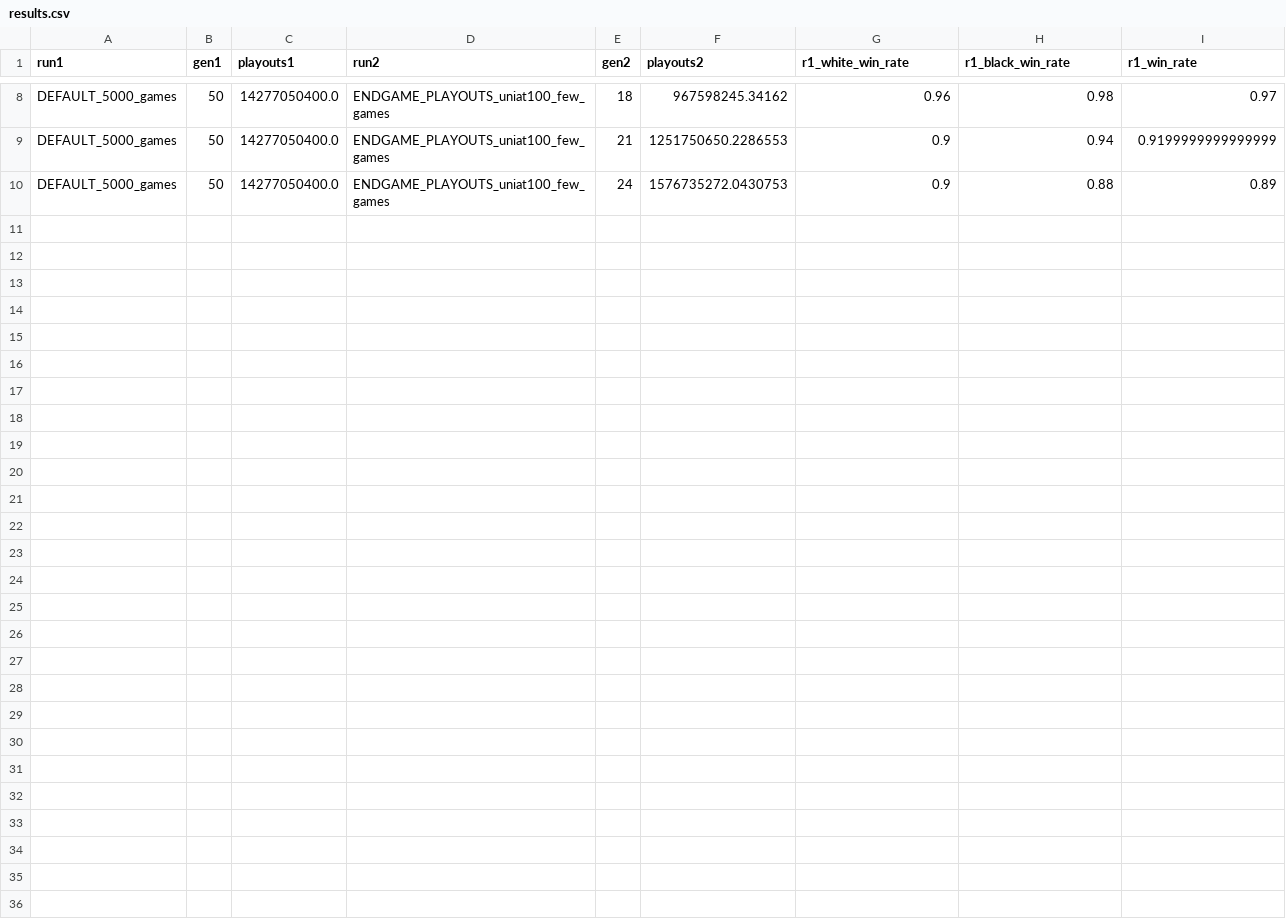
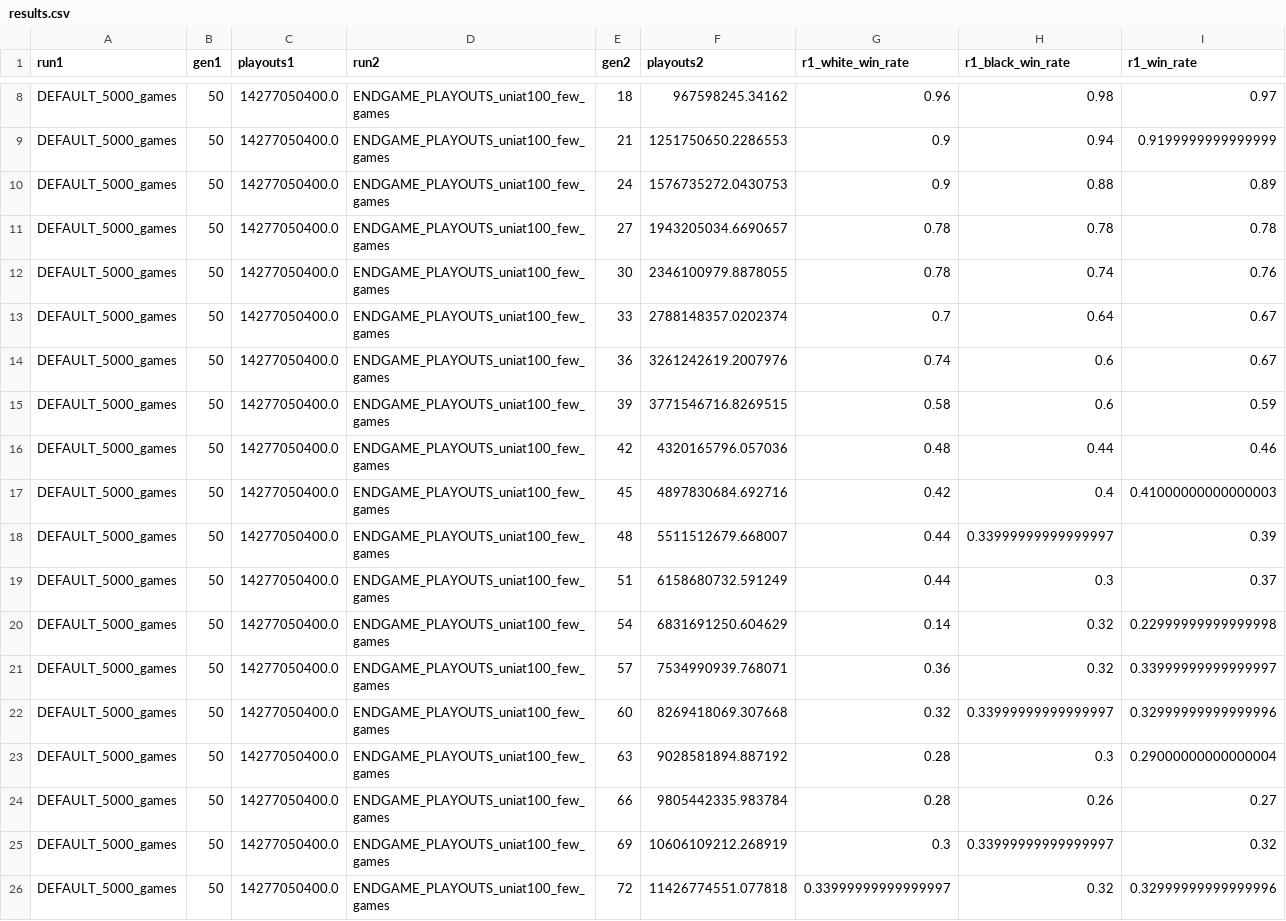
Before and after one commit to Robertleoj/alpha_bsc_src, a CSV file: db/competitions/breakthrough/DEFAULT_5000_gamesvsENDGAME_PLAYOUTS_uniat100_few_games_const_1.0/results.csv, drawn as a sheet; only a part is shown, gaps mark what is left out.

Commit message:
create graph for competitions and more simple wight function
Co-authored-by: Róbert Leó <Robertleoj@users.noreply.github.com>

```diff
--- a/db/competitions/breakthrough/DEFAULT_5000_gamesvsENDGAME_PLAYOUTS_uniat100_few_games_const_1.0/results.csv
+++ b/db/competitions/breakthrough/DEFAULT_5000_gamesvsENDGAME_PLAYOUTS_uniat100_few_games_const_1.0/results.csv
@@ -10 +10,17 @@ DEFAULT_5000_games,50,14277050400.0,ENDGAME_PLAYOUTS_uniat100_few_games,21,12517
 DEFAULT_5000_games,50,14277050400.0,ENDGAME_PLAYOUTS_uniat100_few_games,24,1576735272.0430753,0.9,0.88,0.89
+DEFAULT_5000_games,50,14277050400.0,ENDGAME_PLAYOUTS_uniat100_few_games,27,1943205034.6690657,0.78,0.78,0.78
+DEFAULT_5000_games,50,14277050400.0,ENDGAME_PLAYOUTS_uniat100_few_games,30,2346100979.8878055,0.78,0.74,0.76
+DEFAULT_5000_games,50,14277050400.0,ENDGAME_PLAYOUTS_uniat100_few_games,33,2788148357.0202374,0.7,0.64,0.67
+DEFAULT_5000_games,50,14277050400.0,ENDGAME_PLAYOUTS_uniat100_few_games,36,3261242619.2007976,0.74,0.6,0.67
+DEFAULT_5000_games,50,14277050400.0,ENDGAME_PLAYOUTS_uniat100_few_games,39,3771546716.8269515,0.58,0.6,0.59
+DEFAULT_5000_games,50,14277050400.0,ENDGAME_PLAYOUTS_uniat100_few_games,42,4320165796.057036,0.48,0.44,0.46
+DEFAULT_5000_games,50,14277050400.0,ENDGAME_PLAYOUTS_uniat100_few_games,45,4897830684.692716,0.42,0.4,0.41000000000000003
+DEFAULT_5000_games,50,14277050400.0,ENDGAME_PLAYOUTS_uniat100_few_games,48,5511512679.668007,0.44,0.33999999999999997,0.39
+DEFAULT_5000_games,50,14277050400.0,ENDGAME_PLAYOUTS_uniat100_few_games,51,6158680732.591249,0.44,0.3,0.37
+DEFAULT_5000_games,50,14277050400.0,ENDGAME_PLAYOUTS_uniat100_few_games,54,6831691250.604629,0.14,0.32,0.22999999999999998
+DEFAULT_5000_games,50,14277050400.0,ENDGAME_PLAYOUTS_uniat100_few_games,57,7534990939.768071,0.36,0.32,0.33999999999999997
+DEFAULT_5000_games,50,14277050400.0,ENDGAME_PLAYOUTS_uniat100_few_games,60,8269418069.307668,0.32,0.33999999999999997,0.32999999999999996
+DEFAULT_5000_games,50,14277050400.0,ENDGAME_PLAYOUTS_uniat100_few_games,63,9028581894.887192,0.28,0.3,0.29000000000000004
+DEFAULT_5000_games,50,14277050400.0,ENDGAME_PLAYOUTS_uniat100_few_games,66,9805442335.983784,0.28,0.26,0.27
+DEFAULT_5000_games,50,14277050400.0,ENDGAME_PLAYOUTS_uniat100_few_games,69,10606109212.268919,0.3,0.33999999999999997,0.32
+DEFAULT_5000_games,50,14277050400.0,ENDGAME_PLAYOUTS_uniat100_few_games,72,11426774551.077818,0.33999999999999997,0.32,0.32999999999999996
```
Also changed, not shown: 11 other files.
